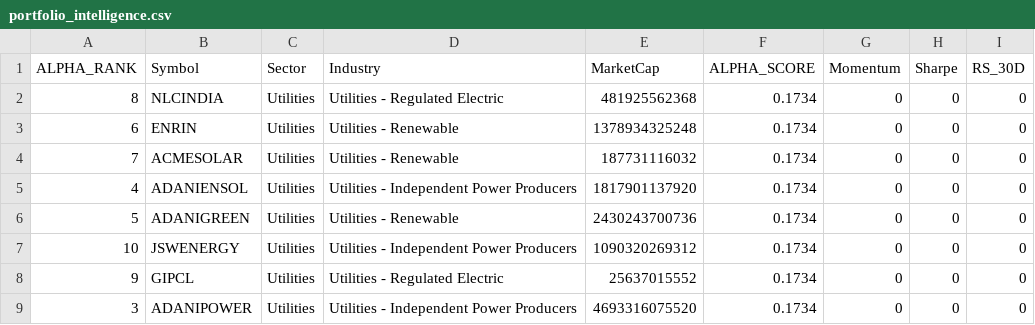
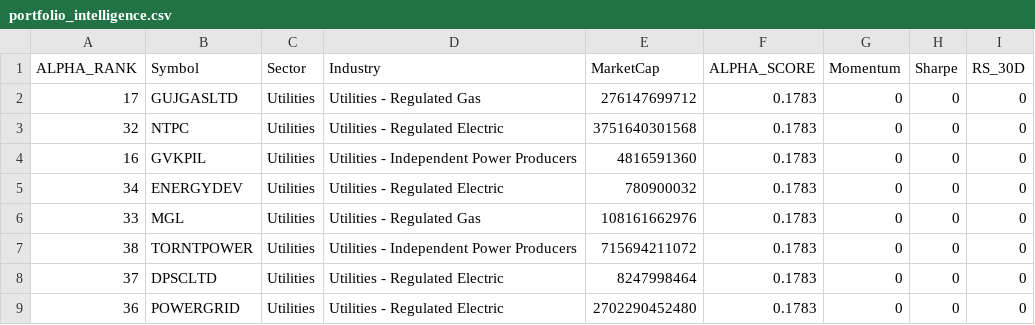
Before and after one commit to PavanSaiNekkala/institutional-quant-platform, a CSV file: data/portfolio_intelligence.csv, drawn as a sheet; only a part is shown; the diff covers the shown part only; the diff names each change by its address in the sheet, - before the commit and + after, or states it on an @@ line.

```diff
--- a/data/portfolio_intelligence.csv
+++ b/data/portfolio_intelligence.csv
-A2 (ALPHA_RANK): 8
+A2 (ALPHA_RANK): 17
-B2 (Symbol): NLCINDIA
+B2 (Symbol): GUJGASLTD
-D2 (Industry): Utilities - Regulated Electric
+D2 (Industry): Utilities - Regulated Gas
-E2 (MarketCap): 481925562368
+E2 (MarketCap): 276147699712
-F2:F9 (ALPHA_SCORE): 0.1734
+F2:F9 (ALPHA_SCORE): 0.1783
-A3 (ALPHA_RANK): 6
+A3 (ALPHA_RANK): 32
-B3 (Symbol): ENRIN
+B3 (Symbol): NTPC
-D3 (Industry): Utilities - Renewable
+D3 (Industry): Utilities - Regulated Electric
-E3 (MarketCap): 1378934325248
+E3 (MarketCap): 3751640301568
-A4 (ALPHA_RANK): 7
+A4 (ALPHA_RANK): 16
-B4 (Symbol): ACMESOLAR
+B4 (Symbol): GVKPIL
-D4 (Industry): Utilities - Renewable
+D4 (Industry): Utilities - Independent Power Producers
-E4 (MarketCap): 187731116032
+E4 (MarketCap): 4816591360
-A5 (ALPHA_RANK): 4
+A5 (ALPHA_RANK): 34
-B5 (Symbol): ADANIENSOL
+B5 (Symbol): ENERGYDEV
-D5 (Industry): Utilities - Independent Power Producers
+D5 (Industry): Utilities - Regulated Electric
-E5 (MarketCap): 1817901137920
+E5 (MarketCap): 780900032
-A6 (ALPHA_RANK): 5
+A6 (ALPHA_RANK): 33
-B6 (Symbol): ADANIGREEN
+B6 (Symbol): MGL
-D6 (Industry): Utilities - Renewable
+D6 (Industry): Utilities - Regulated Gas
-E6 (MarketCap): 2430243700736
+E6 (MarketCap): 108161662976
-A7 (ALPHA_RANK): 10
+A7 (ALPHA_RANK): 38
-B7 (Symbol): JSWENERGY
+B7 (Symbol): TORNTPOWER
-E7 (MarketCap): 1090320269312
+E7 (MarketCap): 715694211072
-A8 (ALPHA_RANK): 9
+A8 (ALPHA_RANK): 37
-B8 (Symbol): GIPCL
+B8 (Symbol): DPSCLTD
-E8 (MarketCap): 25637015552
+E8 (MarketCap): 8247998464
-A9 (ALPHA_RANK): 3
+A9 (ALPHA_RANK): 36
-B9 (Symbol): ADANIPOWER
+B9 (Symbol): POWERGRID
-D9 (Industry): Utilities - Independent Power Producers
+D9 (Industry): Utilities - Regulated Electric
-E9 (MarketCap): 4693316075520
+E9 (MarketCap): 2702290452480
```
Also changed, not shown: 2 added rows, 2 removed rows and 34 edited cells elsewhere in this file, data/correlation_matrix.csv, data/cross_sectional_rankings.csv, 15 other files.
